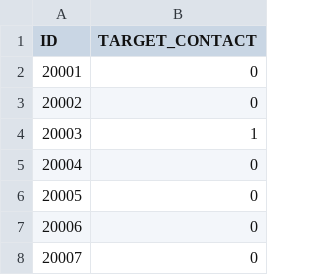
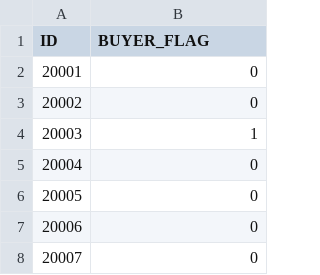
Before and after one commit to TalCordova/RMBA_SemB26_TC_SC, a CSV file: recommendations.csv, drawn as a sheet; only a part is shown.

```diff
--- a/recommendations.csv
+++ b/recommendations.csv
@@ -1,2 +1,2 @@
-ID,TARGET_CONTACT
+ID,BUYER_FLAG
 20001,0
```
Also changed, not shown: 1 other file.
